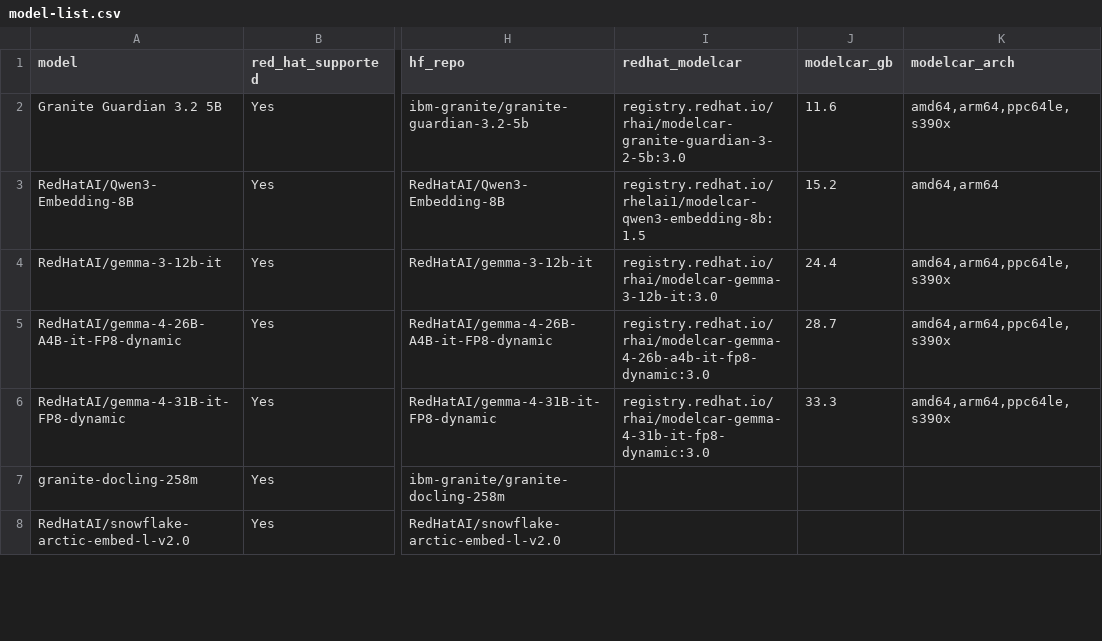
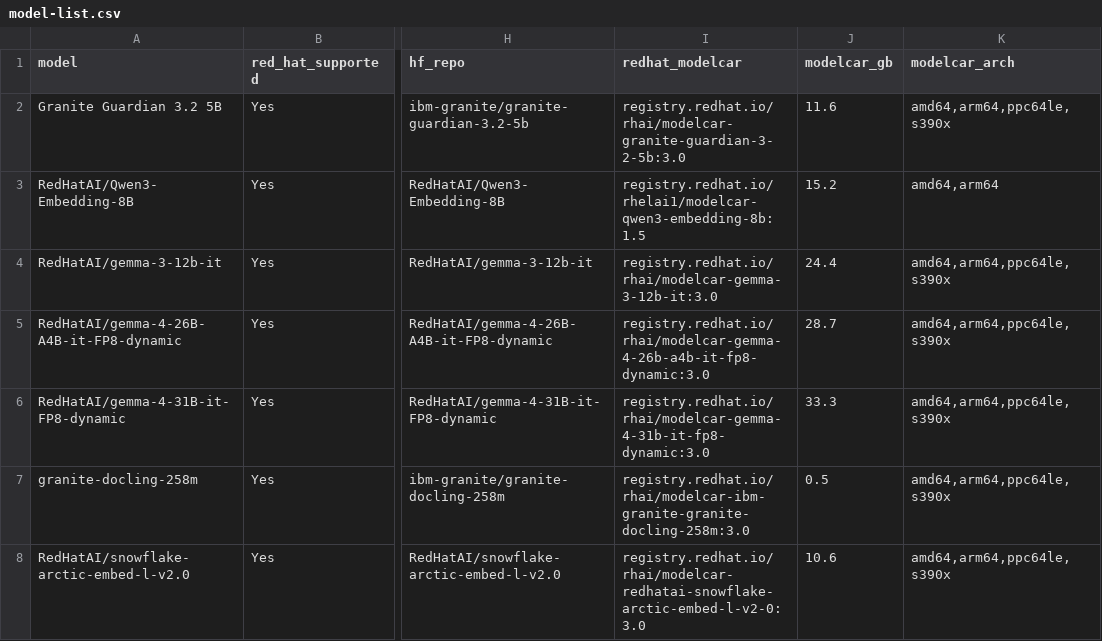
Before and after one commit to dmc5179/offline-models, a CSV file: model-list.csv, drawn as a sheet; only a part is shown, gaps mark what is left out; the diff covers the shown part only; the diff names each change by its address in the sheet, - before the commit and + after, or states it on an @@ line.

```diff
--- a/model-list.csv
+++ b/model-list.csv
-I7 (redhat_modelcar): (empty)
+I7 (redhat_modelcar): registry.redhat.io/rhai/modelcar-ibm-granite-granite-docling-258m:3.0
-J7 (modelcar_gb): (empty)
+J7 (modelcar_gb): 0.5
-K7:K8 (modelcar_arch): (empty)
+K7:K8 (modelcar_arch): amd64,arm64,ppc64le,s390x
-I8 (redhat_modelcar): (empty)
+I8 (redhat_modelcar): registry.redhat.io/rhai/modelcar-redhatai-snowflake-arctic-embed-l-v2-0:3.0
-J8 (modelcar_gb): (empty)
+J8 (modelcar_gb): 10.6
```
Also changed, not shown: 92 edited cells elsewhere in this file, model-list-supported.csv, 3 other files.
